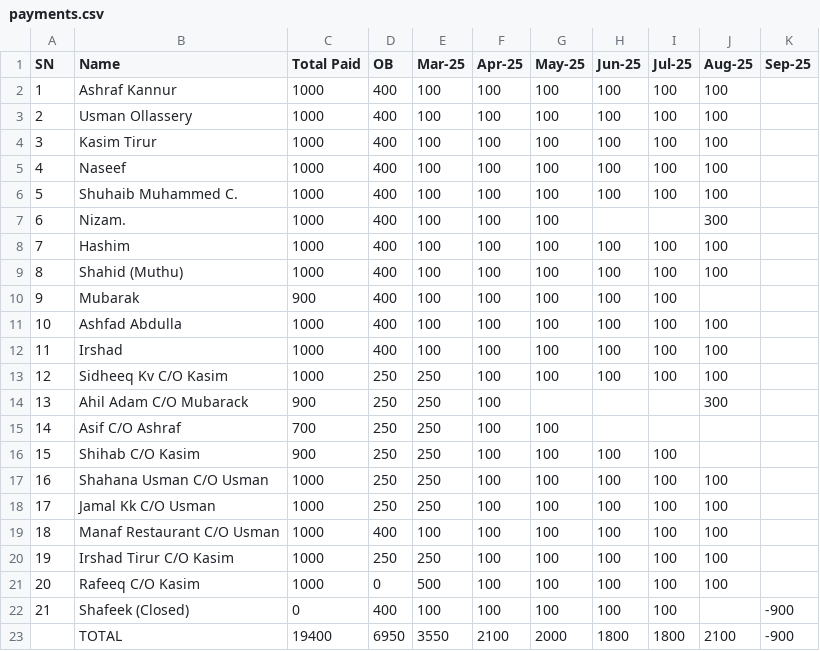
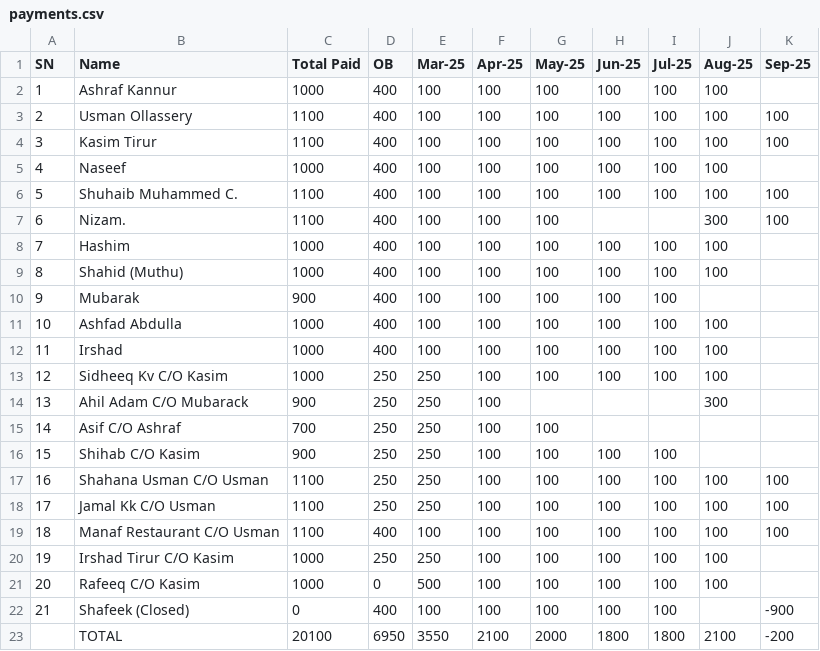
Before and after one commit to inventory-choco/avadhi-nidhi-loan, a CSV file: payments.csv, drawn as a sheet.

```diff
--- a/payments.csv
+++ b/payments.csv
@@ -2,7 +2,7 @@ SN,Name,Total Paid,OB,Mar-25,Apr-25,May-25,Jun-25,Jul-25,Aug-25,Sep-25
 1,Ashraf Kannur,1000,400,100,100,100,100,100,100,
-2,Usman Ollassery,1000,400,100,100,100,100,100,100,
-3,Kasim Tirur,1000,400,100,100,100,100,100,100,
+2,Usman Ollassery,1100,400,100,100,100,100,100,100,100
+3,Kasim Tirur,1100,400,100,100,100,100,100,100,100
 4,Naseef,1000,400,100,100,100,100,100,100,
-5,Shuhaib Muhammed C.,1000,400,100,100,100,100,100,100,
-6,Nizam.,1000,400,100,100,100,,,300,
+5,Shuhaib Muhammed C.,1100,400,100,100,100,100,100,100,100
+6,Nizam.,1100,400,100,100,100,,,300,100
 7,Hashim,1000,400,100,100,100,100,100,100,
@@ -16,5 +16,5 @@ SN,Name,Total Paid,OB,Mar-25,Apr-25,May-25,Jun-25,Jul-25,Aug-25,Sep-25
 15,Shihab C/O Kasim,900,250,250,100,100,100,100,,
-16,Shahana Usman C/O Usman,1000,250,250,100,100,100,100,100,
-17,Jamal Kk C/O Usman,1000,250,250,100,100,100,100,100,
-18,Manaf Restaurant C/O Usman,1000,400,100,100,100,100,100,100,
+16,Shahana Usman C/O Usman,1100,250,250,100,100,100,100,100,100
+17,Jamal Kk C/O Usman,1100,250,250,100,100,100,100,100,100
+18,Manaf Restaurant C/O Usman,1100,400,100,100,100,100,100,100,100
 19,Irshad Tirur C/O Kasim,1000,250,250,100,100,100,100,100,
@@ -22,2 +22,2 @@ SN,Name,Total Paid,OB,Mar-25,Apr-25,May-25,Jun-25,Jul-25,Aug-25,Sep-25
 21,Shafeek (Closed),0,400,100,100,100,100,100,,-900
-,TOTAL,19400,6950,3550,2100,2000,1800,1800,2100,-900
+,TOTAL,20100,6950,3550,2100,2000,1800,1800,2100,-200
```
Also changed, not shown: Loan.csv.
